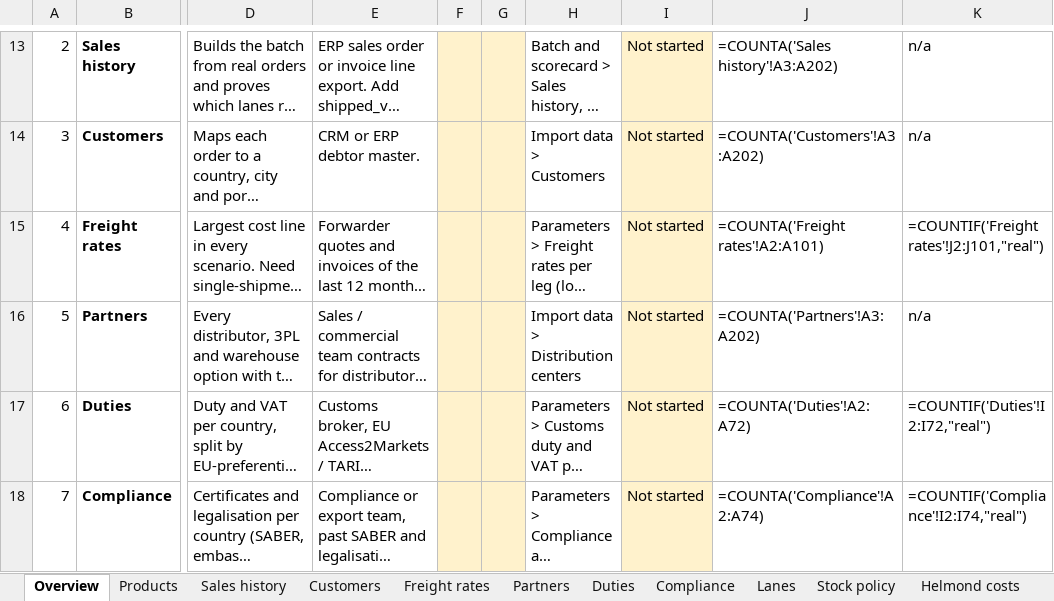
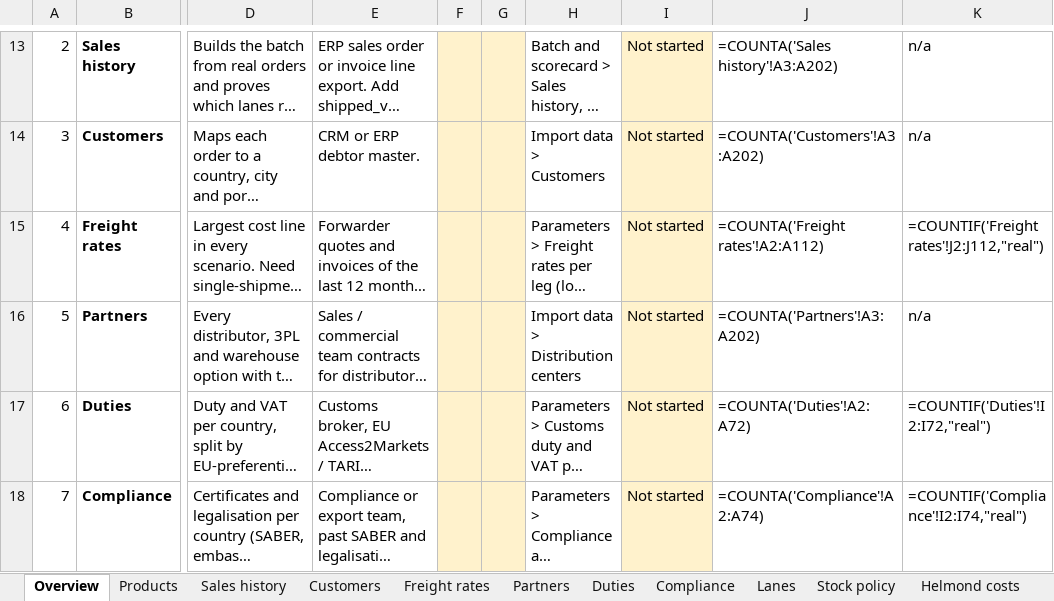
Before and after one commit to SamiElHasouni232235/Flexitog-, an Excel workbook: templates/FlexiTog_data_request_pack.xlsx, sheet Overview, drawn as a sheet; only a part is shown, gaps mark what is left out; long unchanged cells end in …; values as stored, in another font and other column widths than the file's, no borders; formulas without a stored value are shown as written; the diff names each change by its address in the sheet, - before the commit and + after, or states it on an @@ line.

```diff
--- a/templates/FlexiTog_data_request_pack.xlsx (sheet Overview)
+++ b/templates/FlexiTog_data_request_pack.xlsx (sheet Overview)
-J15: =COUNTA('Freight rates'!A2:A101)
+J15: =COUNTA('Freight rates'!A2:A112)
-K15: =COUNTIF('Freight rates'!J2:J101,"real")
+K15: =COUNTIF('Freight rates'!J2:J112,"real")
```
Also changed, not shown: sheet Freight rates, sheet Suppliers, 11 other files.
